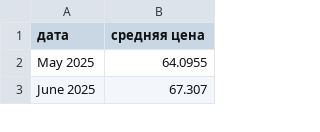
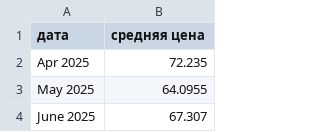
Before and after one commit to ArseniiAntonian/demand_forecasting, a CSV file: data/LiteFinanceOilPrice.csv, drawn as a sheet; only a part is shown.

```diff
--- a/data/LiteFinanceOilPrice.csv
+++ b/data/LiteFinanceOilPrice.csv
@@ -1,2 +1,3 @@
 дата,средняя цена
+Apr 2025,72.235
 May 2025,64.0955
```
Also changed, not shown: 4 other files.
